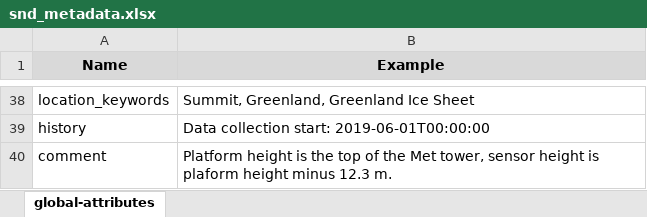
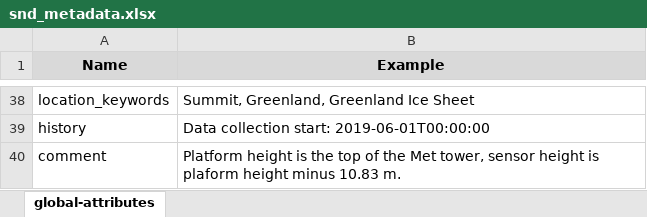
Before and after one commit to heatherguy/ace-ceda-master, an Excel workbook: metadata/snd_metadata.xlsx, sheet global-attributes, drawn as a sheet; only a part is shown, gaps mark what is left out; values as stored, in another font and other column widths than the file's, no borders; the diff names each change by its address in the sheet, - before the commit and + after, or states it on an @@ line.

```diff
--- a/metadata/snd_metadata.xlsx (sheet global-attributes)
+++ b/metadata/snd_metadata.xlsx (sheet global-attributes)
-B40 (Example): …height minus 12.3 m.
+B40 (Example): …height minus 10.83 m.
```
Also changed, not shown: 4 other files.
